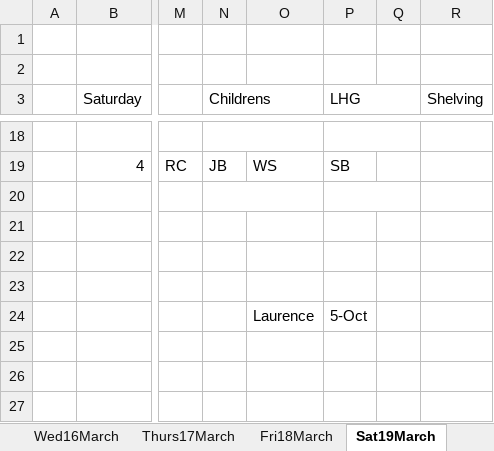
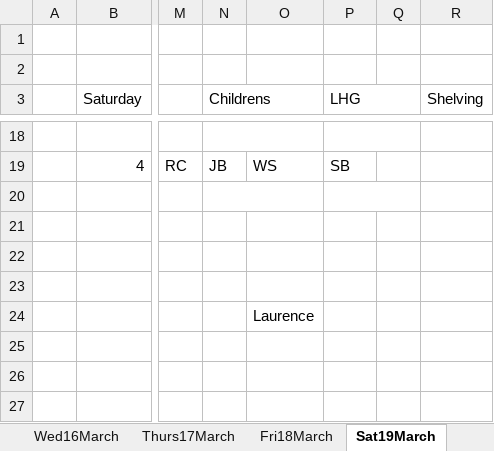
Before and after one commit to logan-ra/hours_counter_project, an Excel workbook: Desk schedule files/13 - 19 March 2022.xlsx, sheet Sat19March, drawn as a sheet; only a part is shown, gaps mark what is left out; values as stored, in another font and other column widths than the file's, no cell formats; conditional formats not drawn; the diff names each change by its address in the sheet, - before the commit and + after, or states it on an @@ line.

```diff
--- a/Desk schedule files/13 - 19 March 2022.xlsx (sheet Sat19March)
+++ b/Desk schedule files/13 - 19 March 2022.xlsx (sheet Sat19March)
-P24 (LHG): 5-Oct
+P24 (LHG): (empty)
```
Also changed, not shown: sheet Mon14March, sheet Tues15March, sheet Thurs17March, sheet Wed16March, sheet Fri18March, sheet Sun13March, cell formats.
